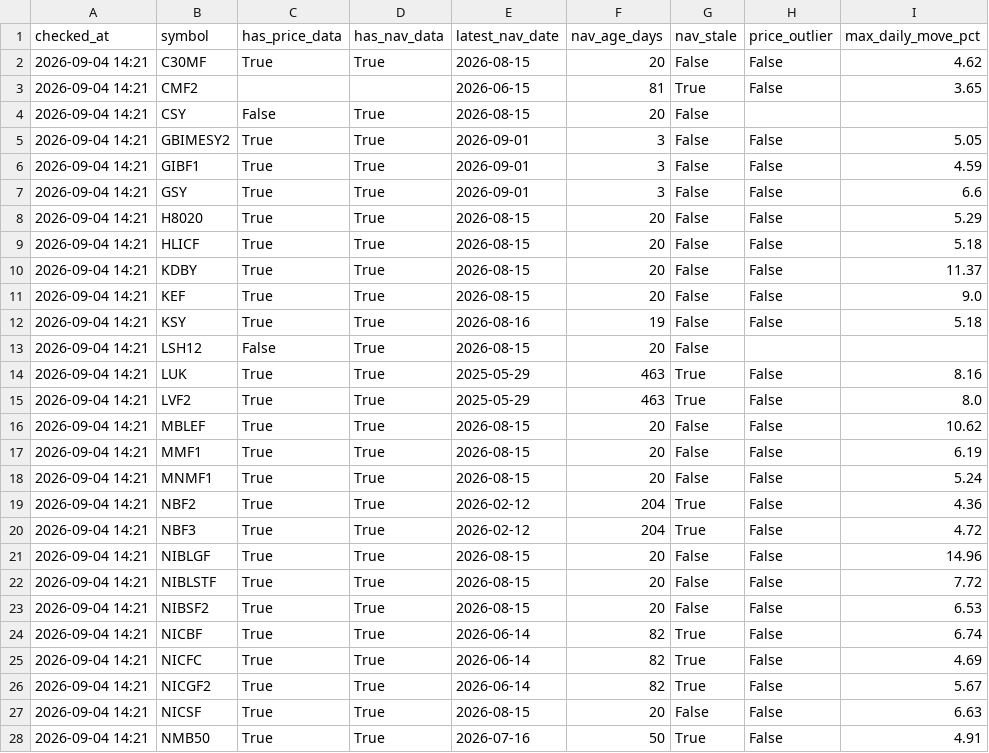
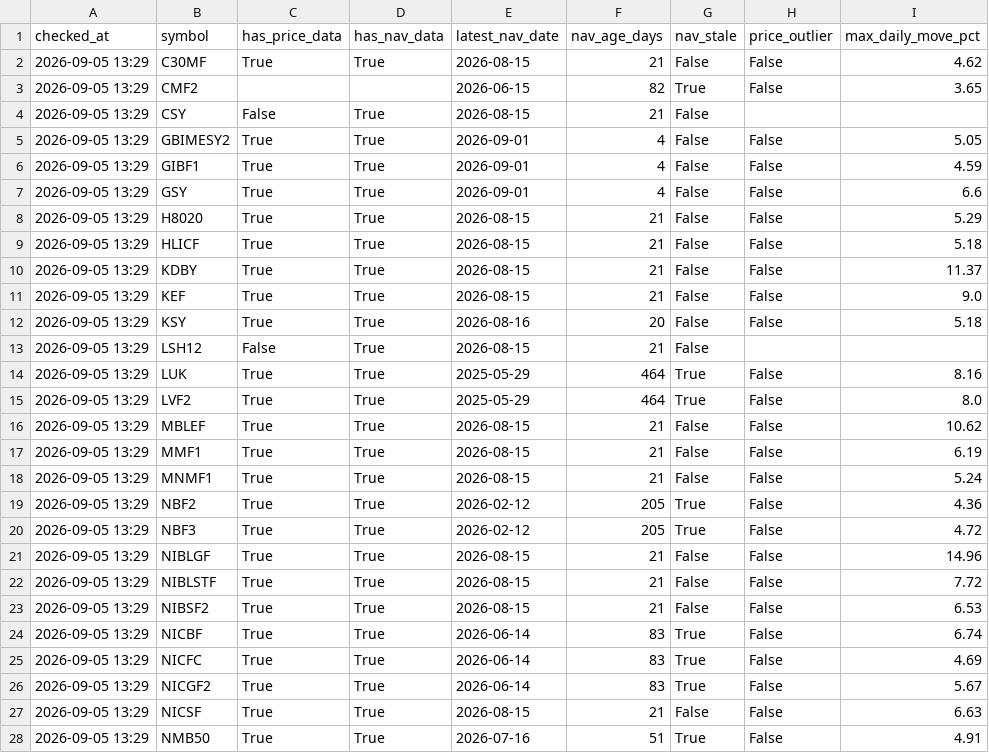
Before and after one commit to Uknowme-h/nepal-mf-quant, a CSV file: data/processed/mf_data_quality.csv, drawn as a sheet; only a part is shown; the diff covers the shown part only; the diff names each change by its address in the sheet, - before the commit and + after, or states it on an @@ line.

```diff
--- a/data/processed/mf_data_quality.csv
+++ b/data/processed/mf_data_quality.csv
-A2:A28 (checked_at): 2026-09-04 14:21
+A2:A28 (checked_at): 2026-09-05 13:29
-F2 (nav_age_days): 20
+F2 (nav_age_days): 21
-F3 (nav_age_days): 81
+F3 (nav_age_days): 82
-F4 (nav_age_days): 20
+F4 (nav_age_days): 21
-F5:F7 (nav_age_days): 3
+F5:F7 (nav_age_days): 4
-F8:F11 (nav_age_days): 20
+F8:F11 (nav_age_days): 21
-F12 (nav_age_days): 19
+F12 (nav_age_days): 20
-F13 (nav_age_days): 20
+F13 (nav_age_days): 21
-F14:F15 (nav_age_days): 463
+F14:F15 (nav_age_days): 464
-F16:F18 (nav_age_days): 20
+F16:F18 (nav_age_days): 21
-F19:F20 (nav_age_days): 204
+F19:F20 (nav_age_days): 205
-F21:F23 (nav_age_days): 20
+F21:F23 (nav_age_days): 21
-F24:F26 (nav_age_days): 82
+F24:F26 (nav_age_days): 83
-F27 (nav_age_days): 20
+F27 (nav_age_days): 21
-F28 (nav_age_days): 50
+F28 (nav_age_days): 51
```
Also changed, not shown: 40 edited cells elsewhere in this file, 2 other files.
